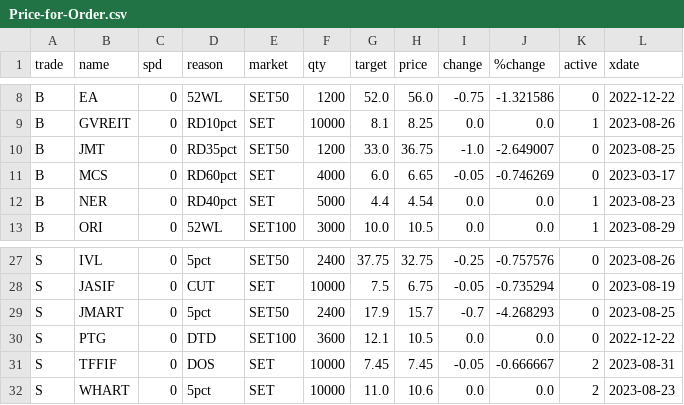
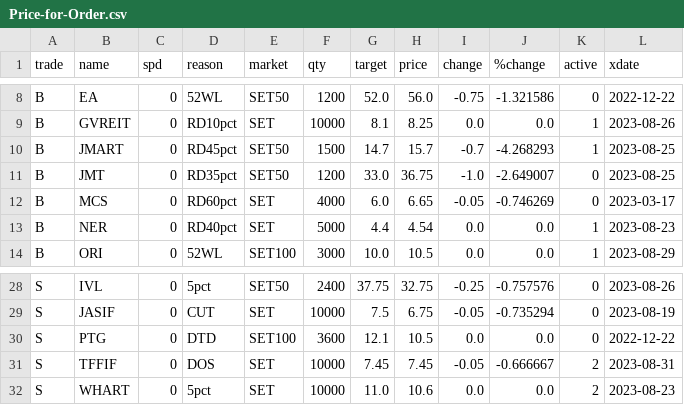
Before and after one commit to santimcs/obsidian-git-sync, a CSV file: Data/Price-for-Order.csv, drawn as a sheet; only a part is shown, gaps mark what is left out.

```diff
--- a/Data/Price-for-Order.csv
+++ b/Data/Price-for-Order.csv
@@ -9,2 +9,3 @@ B,EA,0,52WL,SET50,1200,52.0,56.0,-0.75,-1.321586,0,2022-12-22
 B,GVREIT,0,RD10pct,SET,10000,8.1,8.25,0.0,0.0,1,2023-08-26
+B,JMART,0,RD45pct,SET50,1500,14.7,15.7,-0.7,-4.268293,1,2023-08-25
 B,JMT,0,RD35pct,SET50,1200,33.0,36.75,-1.0,-2.649007,0,2023-08-25
@@ -28,3 +29,2 @@ S,IVL,0,5pct,SET50,2400,37.75,32.75,-0.25,-0.757576,0,2023-08-26
 S,JASIF,0,CUT,SET,10000,7.5,6.75,-0.05,-0.735294,0,2023-08-19
-S,JMART,0,5pct,SET50,2400,17.9,15.7,-0.7,-4.268293,0,2023-08-25
 S,PTG,0,DTD,SET100,3600,12.1,10.5,0.0,0.0,0,2022-12-22
```
Also changed, not shown: Data/orders-log.csv.
